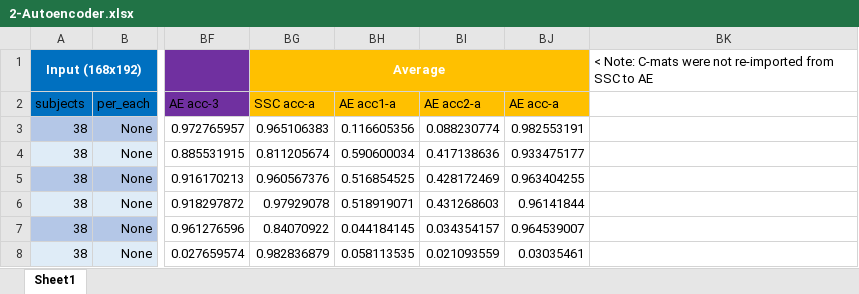
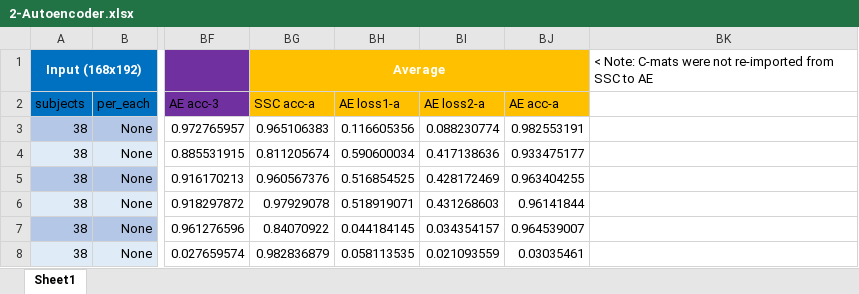
Before and after one commit to zheng-alice/Deep-Subspace-Clustering, an Excel workbook: 2-Autoencoder.xlsx, sheet Sheet1, drawn as a sheet; only a part is shown, gaps mark what is left out; values as stored, in another font and other column widths than the file's, no borders; conditional formats and table styles not drawn; the diff names each change by its address in the sheet, - before the commit and + after, or states it on an @@ line.

```diff
--- a/2-Autoencoder.xlsx (sheet Sheet1)
+++ b/2-Autoencoder.xlsx (sheet Sheet1)
-BH2: AE acc1-a
+BH2: AE loss1-a
-BI2: AE acc2-a
+BI2: AE loss2-a
```
Also changed, not shown: 1 other file.
